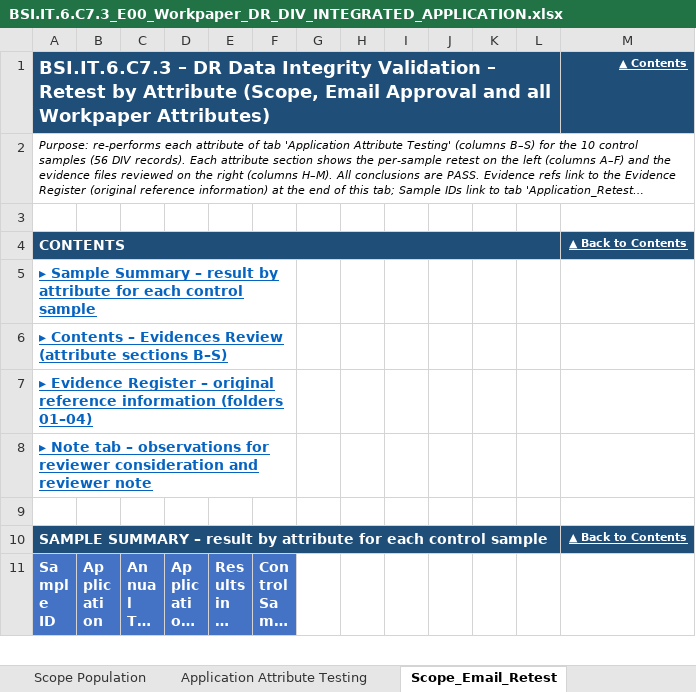
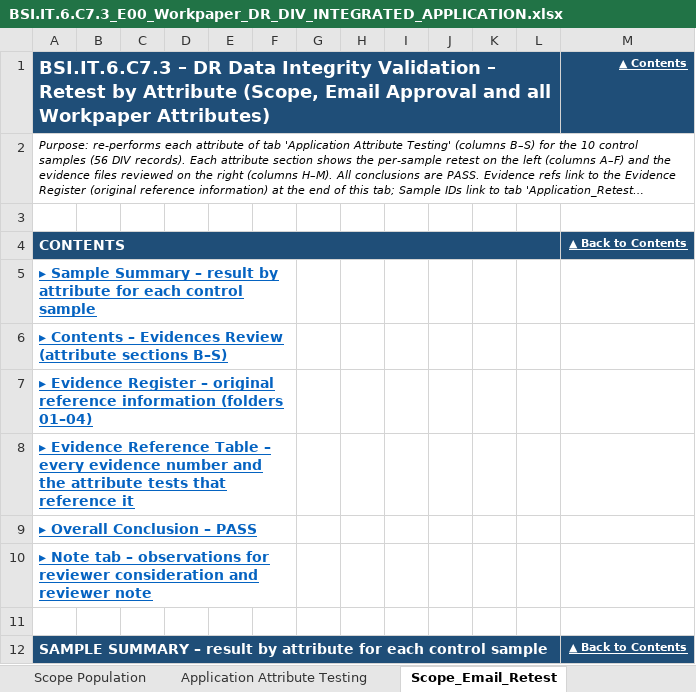
Before and after one commit to edwardfive-prog/Control-Testing-, an Excel workbook: BSI.IT.6.C7.3_E00_Workpaper_DR_DIV_INTEGRATED_APPLICATION.xlsx, sheet Scope_Email_Retest, drawn as a sheet; only a part is shown; the shorter side is filled out with more unchanged rows; long unchanged cells end in …; values as stored, in another font and other column widths than the file's, no borders; the diff covers the shown part only; the diff names each change by its address in the sheet, - before the commit and + after, or states it on an @@ line.

```diff
--- a/BSI.IT.6.C7.3_E00_Workpaper_DR_DIV_INTEGRATED_APPLICATION.xlsx (sheet Scope_Email_Retest)
+++ b/BSI.IT.6.C7.3_E00_Workpaper_DR_DIV_INTEGRATED_APPLICATION.xlsx (sheet Scope_Email_Retest)
+row 8: ▸ Evidence Reference Table – every evidence number and the attribute tests that reference it
+row 9: ▸ Overall Conclusion – PASS
```
Also changed, not shown: 43 added rows elsewhere in this sheet.
